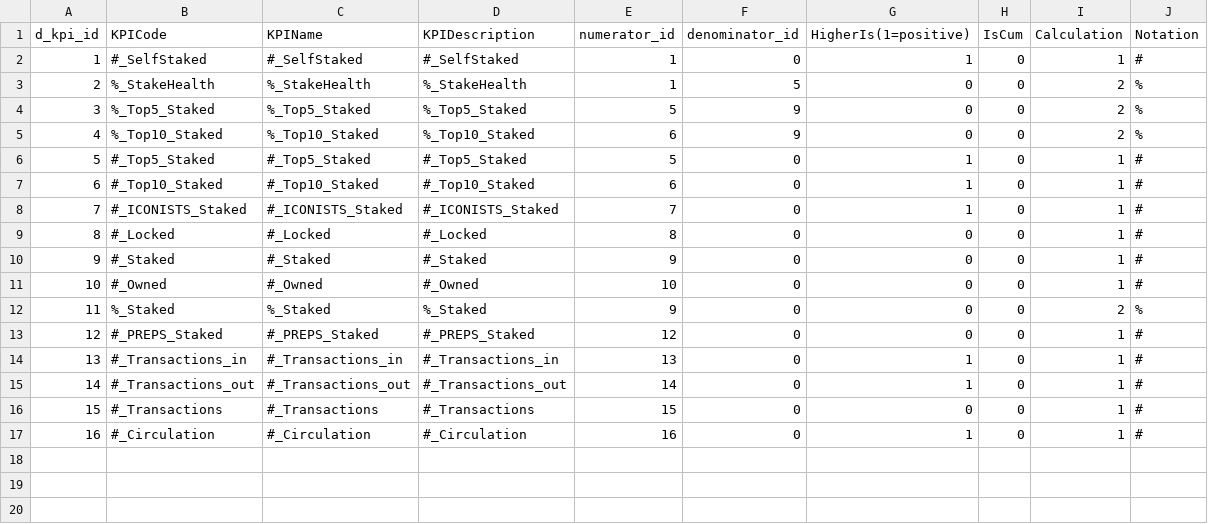
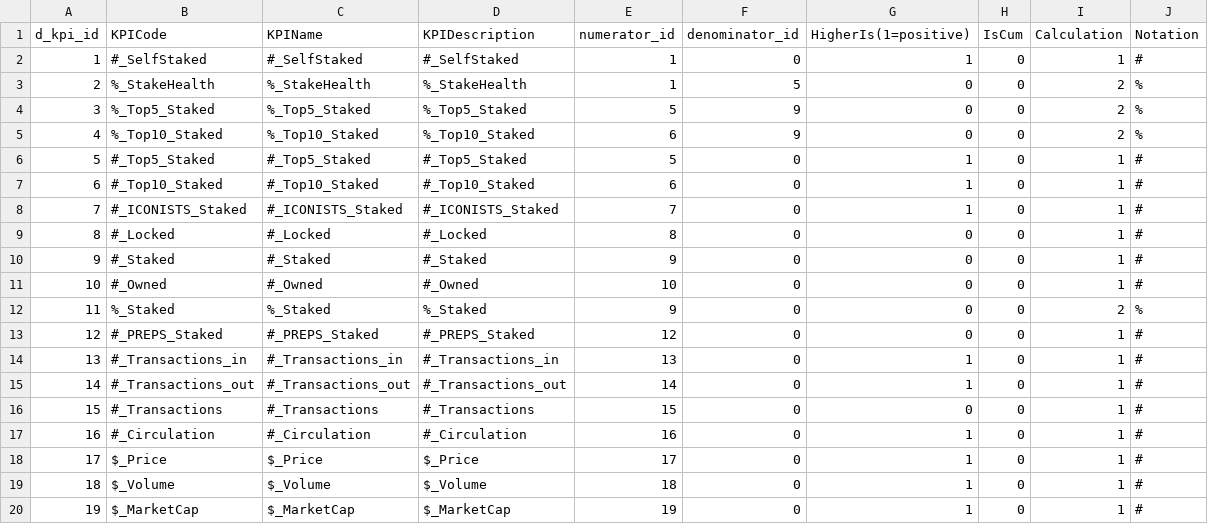
Before and after one commit to GohesDigital/daopi2, a CSV file: assets/Attributes/Generic attributes/d_kpi.csv, drawn as a sheet; the diff names each change by its address in the sheet, - before the commit and + after, or states it on an @@ line.

```diff
--- a/assets/Attributes/Generic attributes/d_kpi.csv
+++ b/assets/Attributes/Generic attributes/d_kpi.csv
+row 18: 17 | $_Price | $_Price | $_Price | 17 | 0 | 1 | 0 | 1 | #
+row 19: 18 | $_Volume | $_Volume | $_Volume | 18 | 0 | 1 | 0 | 1 | #
+row 20: 19 | $_MarketCap | $_MarketCap | $_MarketCap | 19 | 0 | 1 | 0 | 1 | #
```
Also changed, not shown: 7 other files.
